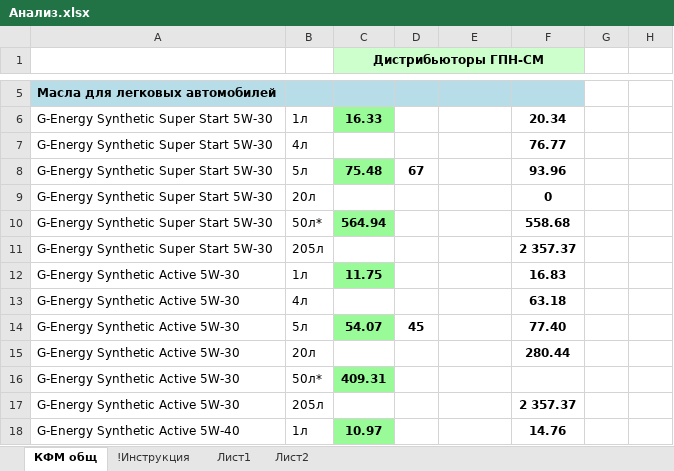
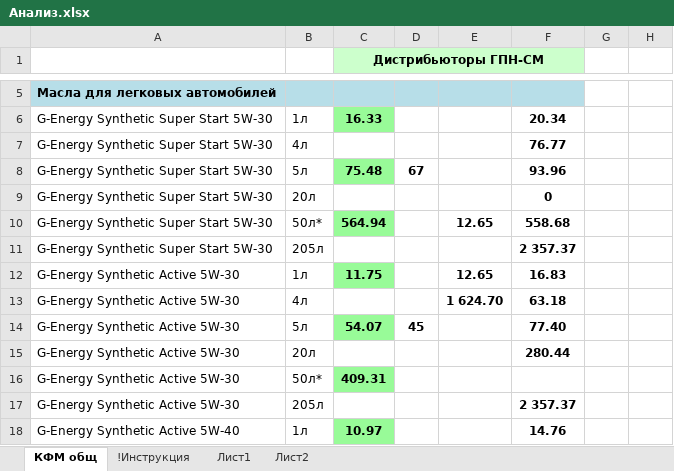
Before and after one commit to AlexCruel/Web-Scrapping-Application, an Excel workbook: Main Program (парсер масел)/Анализ.xlsx, sheet КФМ общ, drawn as a sheet; only a part is shown, gaps mark what is left out; values as stored, in another font and other column widths than the file's, no borders; conditional formats not drawn; the diff names each change by its address in the sheet, - before the commit and + after, or states it on an @@ line.

Commit message:
update main.py for auto1.by

```diff
--- a/Main Program (парсер масел)/Анализ.xlsx (sheet КФМ общ)
+++ b/Main Program (парсер масел)/Анализ.xlsx (sheet КФМ общ)
-E10: (empty)
+E10: 12.65
-E12: (empty)
+E12: 12.65
-E13: (empty)
+E13: 1 624.70
```
Also changed, not shown: 2 other files.
